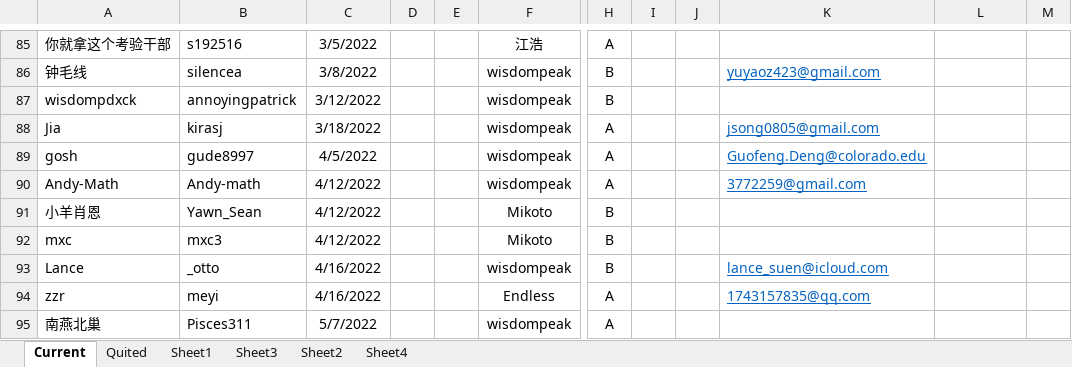
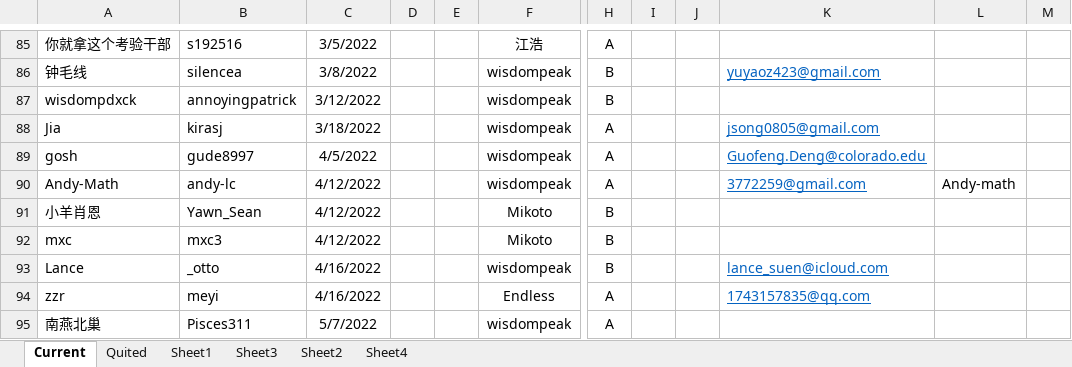
Before and after one commit to wisdompeak/lc-score-board, an Excel workbook: generateEXCEL/Data/Members/GroupRecord.xlsx, sheet Current, drawn as a sheet; only a part is shown, gaps mark what is left out; values as stored, in another font and other column widths than the file's, no borders; the diff covers the shown part only; the diff names each change by its address in the sheet, - before the commit and + after, or states it on an @@ line.

```diff
--- a/generateEXCEL/Data/Members/GroupRecord.xlsx (sheet Current)
+++ b/generateEXCEL/Data/Members/GroupRecord.xlsx (sheet Current)
-B90: Andy-math
+B90: andy-lc
-L90: (empty)
+L90: Andy-math
```
Also changed, not shown: 1 added row and 4 removed rows elsewhere in this sheet, sheet Quited, generateEXCEL/index.xlsx, 16 other files.
